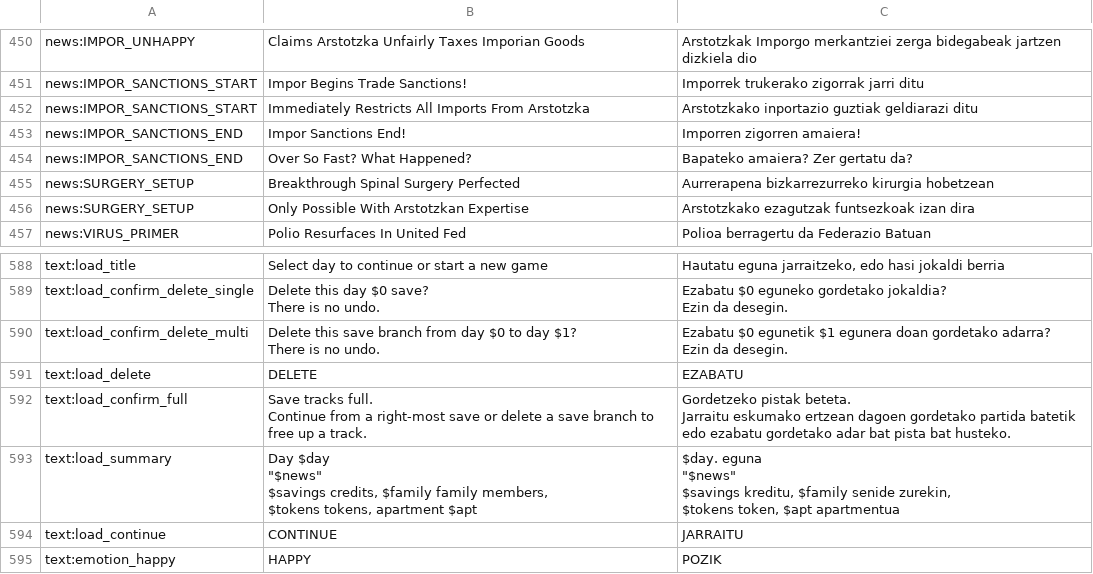
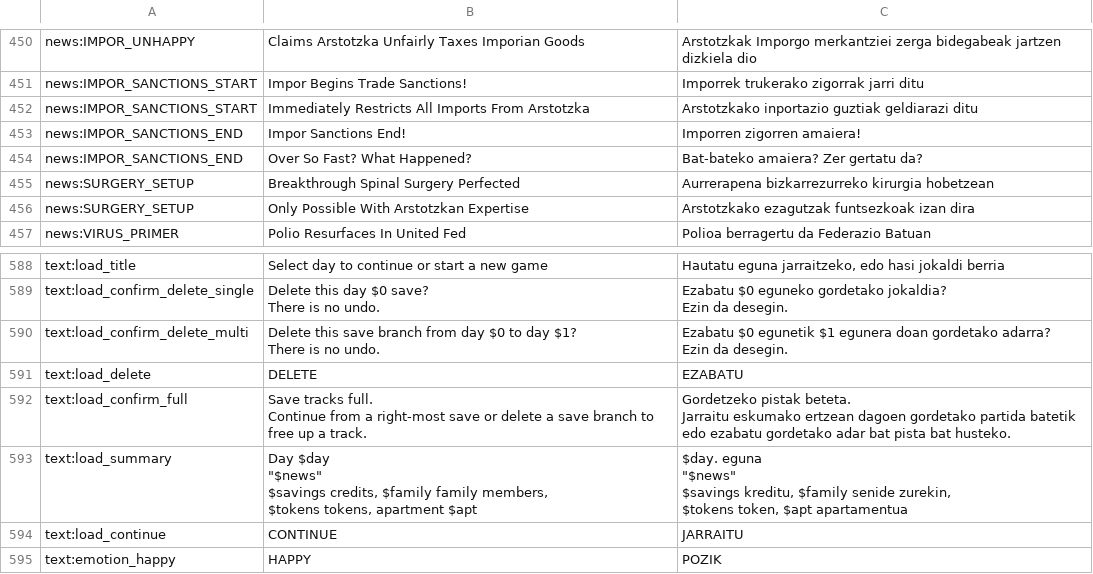
Before and after one commit to ibaios/Itzulpenak, a CSV file: Papers, please/PapersPleaseLoc-eu.csv, drawn as a sheet; only a part is shown, gaps mark what is left out; the diff names each change by its address in the sheet, - before the commit and + after, or states it on an @@ line.

```diff
--- a/Papers, please/PapersPleaseLoc-eu.csv
+++ b/Papers, please/PapersPleaseLoc-eu.csv
-C454: Bapateko amaiera? Zer gertatu da?
+C454: Bat-bateko amaiera? Zer gertatu da?
-C593: …token, $apt apartmentua
+C593: …token, $apt apartamentua
```
Also changed, not shown: Owlboy/eu.csv, 16 other files.
